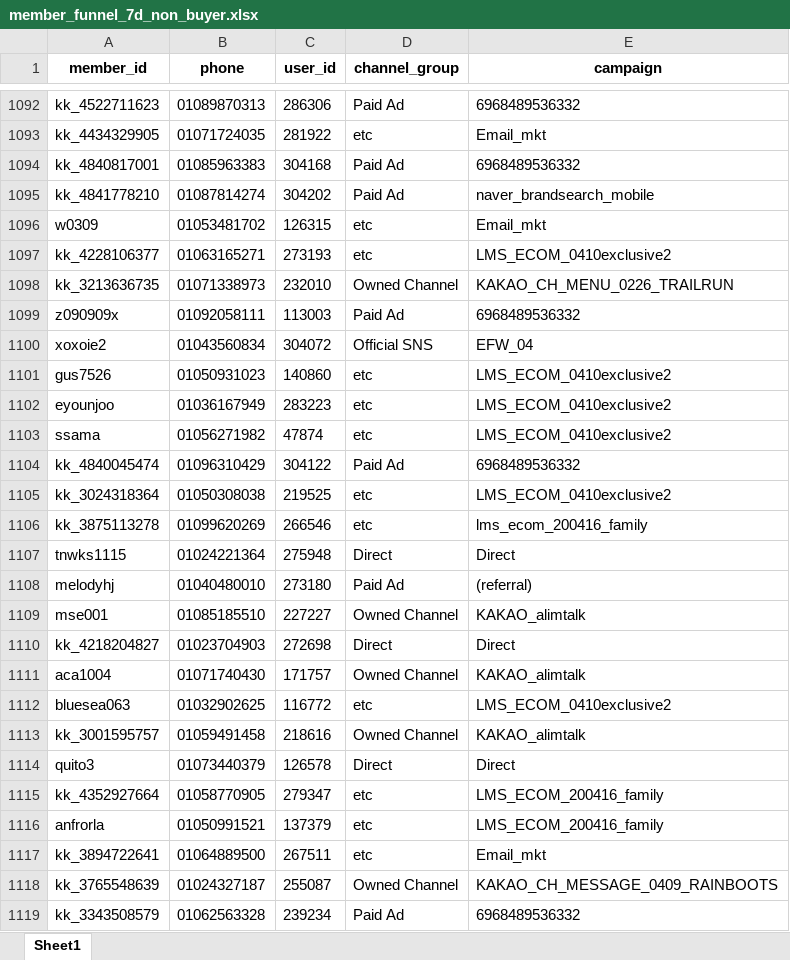
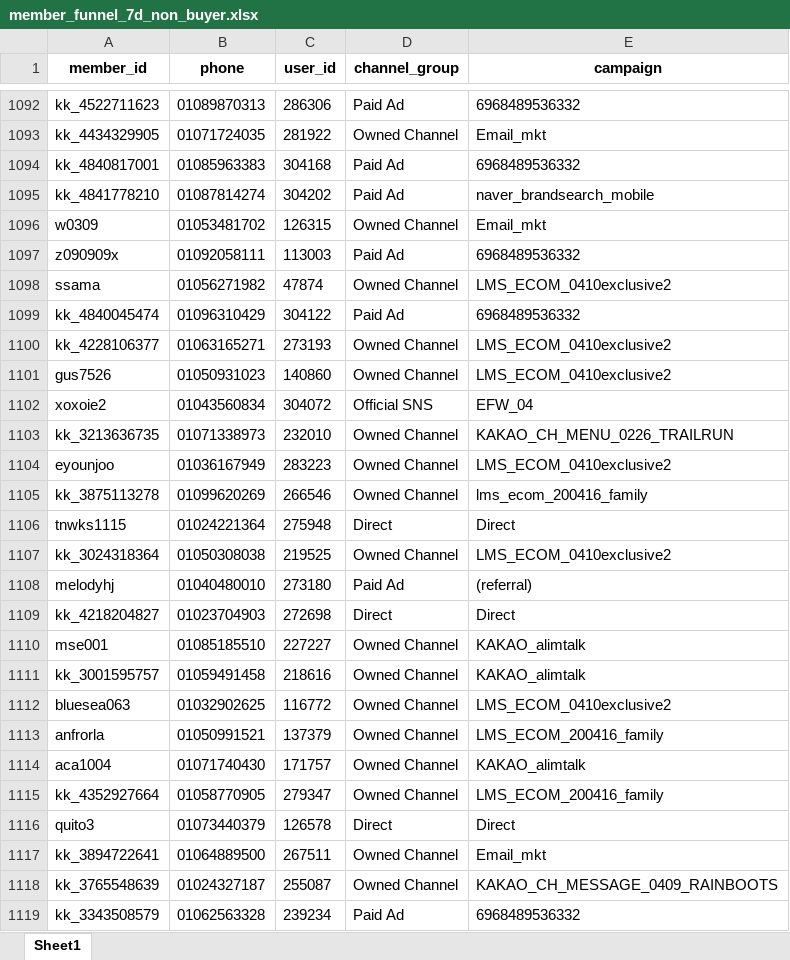
Before and after one commit to koreacolumbia-dotcom/E-comm-marketing-hub, an Excel workbook: reports/member_funnel/downloads/member_funnel_7d_non_buyer.xlsx, sheet Sheet1, drawn as a sheet; only a part is shown, gaps mark what is left out; values as stored, in another font and other column widths than the file's, no borders; removed rows and columns are numbered as before the commit, all else as after; the diff covers the shown part only; the diff names each change by its address in the sheet, - before the commit and + after, or states it on an @@ line.

```diff
--- a/reports/member_funnel/downloads/member_funnel_7d_non_buyer.xlsx (sheet Sheet1)
+++ b/reports/member_funnel/downloads/member_funnel_7d_non_buyer.xlsx (sheet Sheet1)
-D1093 (channel_group): etc
+D1093 (channel_group): Owned Channel
-D1096 (channel_group): etc
+D1096 (channel_group): Owned Channel
@@ row 1099 moved to row 1097: z090909x @@
+row 1098: ssama | 01056271982 | 47874 | Owned Channel | LMS_ECOM_0410exclusive2
@@ row 1104 moved to row 1099: kk_4840045474 @@
-D1100 (channel_group): etc
+D1100 (channel_group): Owned Channel
+row 1101: gus7526 | 01050931023 | 140860 | Owned Channel | LMS_ECOM_0410exclusive2
@@ row 1100 moved to row 1102: xoxoie2 @@
-row 1101: gus7526 | 01050931023 | 140860 | etc | LMS_ECOM_0410exclusive2
-D1104 (channel_group): etc
+D1104 (channel_group): Owned Channel
-row 1103: ssama | 01056271982 | 47874 | etc | LMS_ECOM_0410exclusive2
-row 1105: kk_3024318364 | 01050308038 | 219525 | etc | LMS_ECOM_0410exclusive2
-D1105 (channel_group): etc
+D1105 (channel_group): Owned Channel
+row 1107: kk_3024318364 | 01050308038 | 219525 | Owned Channel | LMS_ECOM_0410exclusive2
@@ row 1110 moved to row 1109: kk_4218204827 @@
@@ row 1113 moved to row 1111: kk_3001595757 @@
+row 1112: bluesea063 | 01032902625 | 116772 | Owned Channel | LMS_ECOM_0410exclusive2
+row 1113: anfrorla | 01050991521 | 137379 | Owned Channel | LMS_ECOM_200416_family
-row 1112: bluesea063 | 01032902625 | 116772 | etc | LMS_ECOM_0410exclusive2
+row 1115: kk_4352927664 | 01058770905 | 279347 | Owned Channel | LMS_ECOM_200416_family
-row 1115: kk_4352927664 | 01058770905 | 279347 | etc | LMS_ECOM_200416_family
-row 1116: anfrorla | 01050991521 | 137379 | etc | LMS_ECOM_200416_family
-D1117 (channel_group): etc
+D1117 (channel_group): Owned Channel
```
Also changed, not shown: 58 added rows, 58 removed rows, 60 moved rows and 255 edited cells elsewhere in this sheet, reports/member_funnel/downloads/member_funnel_1m_non_buyer.xlsx, reports/member_funnel/downloads/member_funnel_1m_target_segments.xlsx, 19 other files.
